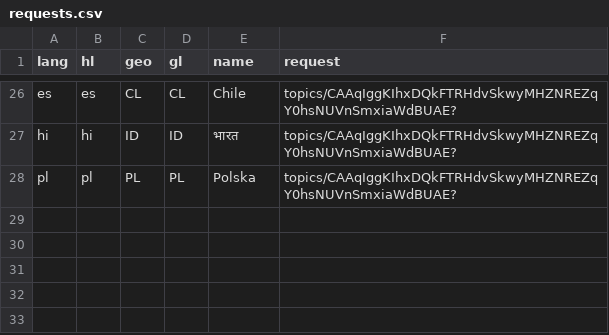
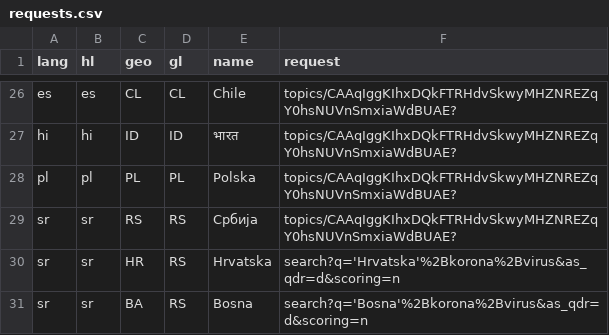
Before and after one commit to Lrakotoson/Covid-19, a CSV file: scripts/requests.csv, drawn as a sheet; only a part is shown, gaps mark what is left out; the diff names each change by its address in the sheet, - before the commit and + after, or states it on an @@ line.

Commit message:
Serbian translation

```diff
--- a/scripts/requests.csv
+++ b/scripts/requests.csv
+row 29: sr | sr | RS | RS | Србија | topics/CAAqIggKIhxDQkFTRHdvSkwyMHZNREZqY0hsNUVnSmxiaWdBUAE?
+row 30: sr | sr | HR | RS | Hrvatska | search?q='Hrvatska'%2Bkorona%2Bvirus&as_qdr=d&scoring=n
+row 31: sr | sr | BA | RS | Bosna | search?q='Bosna'%2Bkorona%2Bvirus&as_qdr=d&scoring=n
```
Also changed, not shown: translation/translation_sr.csv, 1 other file.
